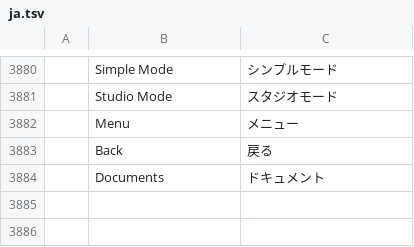
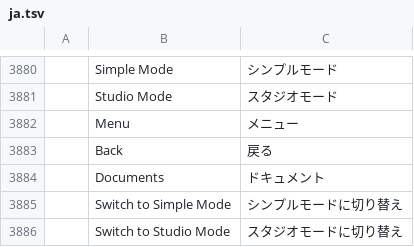
Before and after one commit to AkSinghSidhu/photocraft-android, a TSV file: crates/ui-egui/src/i18n/ja.tsv, drawn as a sheet; only a part is shown, gaps mark what is left out; the diff names each change by its address in the sheet, - before the commit and + after, or states it on an @@ line.

```diff
--- a/crates/ui-egui/src/i18n/ja.tsv
+++ b/crates/ui-egui/src/i18n/ja.tsv
+row 3885:  | Switch to Simple Mode | シンプルモードに切り替え
+row 3886:  | Switch to Studio Mode | スタジオモードに切り替え
```
Also changed, not shown: crates/ui-egui/src/i18n/el.tsv, crates/ui-egui/src/i18n/nl.tsv, 21 other files.
